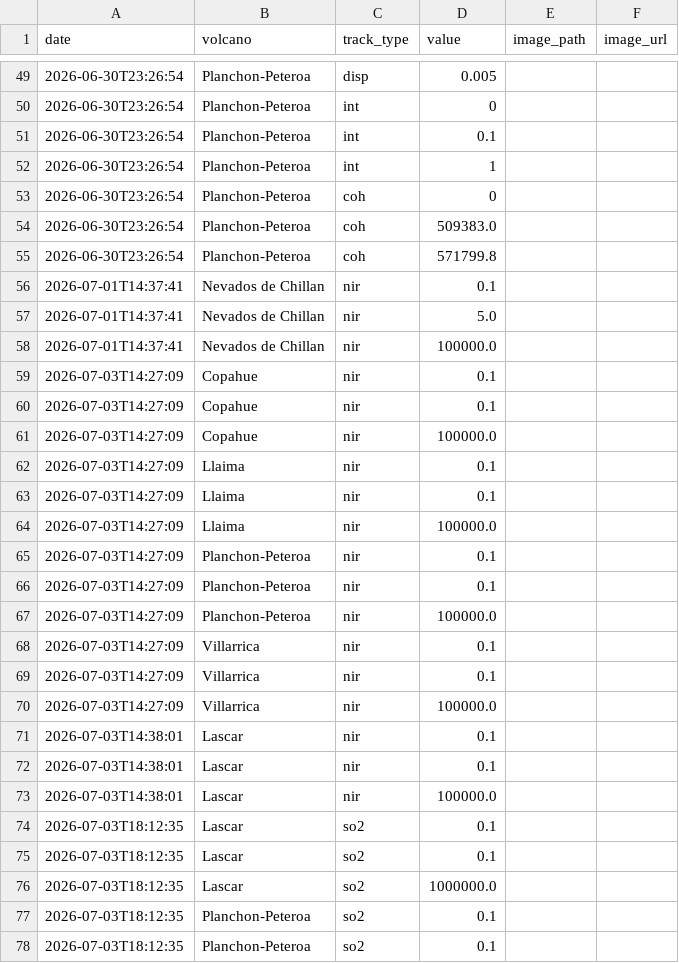
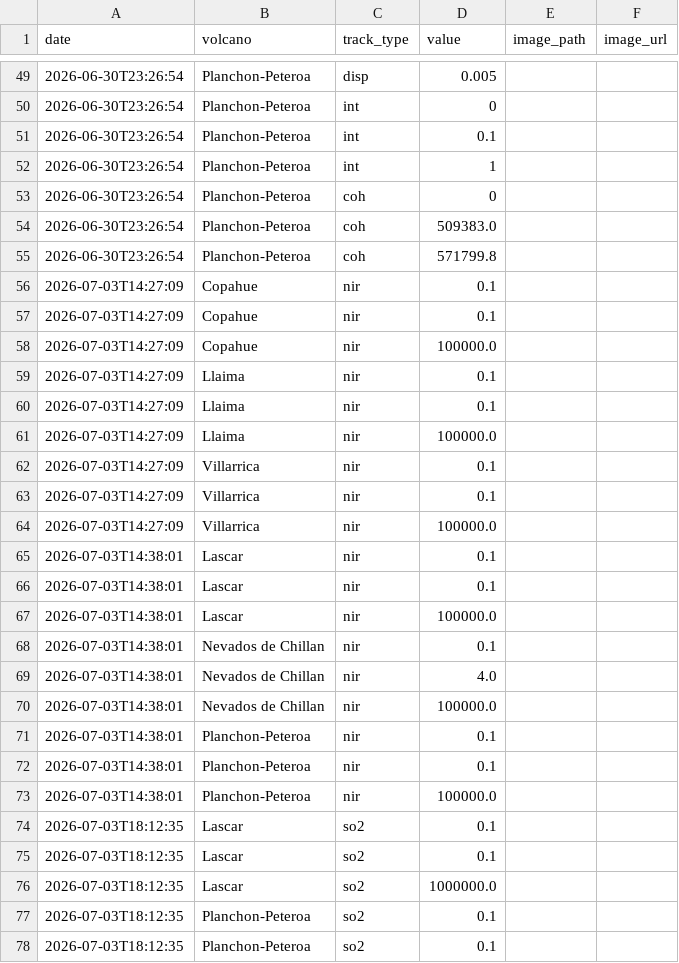
Before and after one commit to MendozaVolcanic/MOUNTS-Chile, a CSV file: csv/events.csv, drawn as a sheet; only a part is shown, gaps mark what is left out.

```diff
--- a/csv/events.csv
+++ b/csv/events.csv
@@ -55,5 +55,2 @@ date,volcano,track_type,value,image_path,image_url
 2026-06-30T23:26:54,Planchon-Peteroa,coh,571799.8,,
-2026-07-01T14:37:41,Nevados de Chillan,nir,0.1,,
-2026-07-01T14:37:41,Nevados de Chillan,nir,5.0,,
-2026-07-01T14:37:41,Nevados de Chillan,nir,100000.0,,
 2026-07-03T14:27:09,Copahue,nir,0.1,,
@@ -64,5 +61,2 @@ date,volcano,track_type,value,image_path,image_url
 2026-07-03T14:27:09,Llaima,nir,100000.0,,
-2026-07-03T14:27:09,Planchon-Peteroa,nir,0.1,,
-2026-07-03T14:27:09,Planchon-Peteroa,nir,0.1,,
-2026-07-03T14:27:09,Planchon-Peteroa,nir,100000.0,,
 2026-07-03T14:27:09,Villarrica,nir,0.1,,
@@ -73,2 +67,8 @@ date,volcano,track_type,value,image_path,image_url
 2026-07-03T14:38:01,Lascar,nir,100000.0,,
+2026-07-03T14:38:01,Nevados de Chillan,nir,0.1,,
+2026-07-03T14:38:01,Nevados de Chillan,nir,4.0,,
+2026-07-03T14:38:01,Nevados de Chillan,nir,100000.0,,
+2026-07-03T14:38:01,Planchon-Peteroa,nir,0.1,,
+2026-07-03T14:38:01,Planchon-Peteroa,nir,0.1,,
+2026-07-03T14:38:01,Planchon-Peteroa,nir,100000.0,,
 2026-07-03T18:12:35,Lascar,so2,0.1,,
```
Also changed, not shown: anomalies.csv, catalog.csv, 27 other files.
